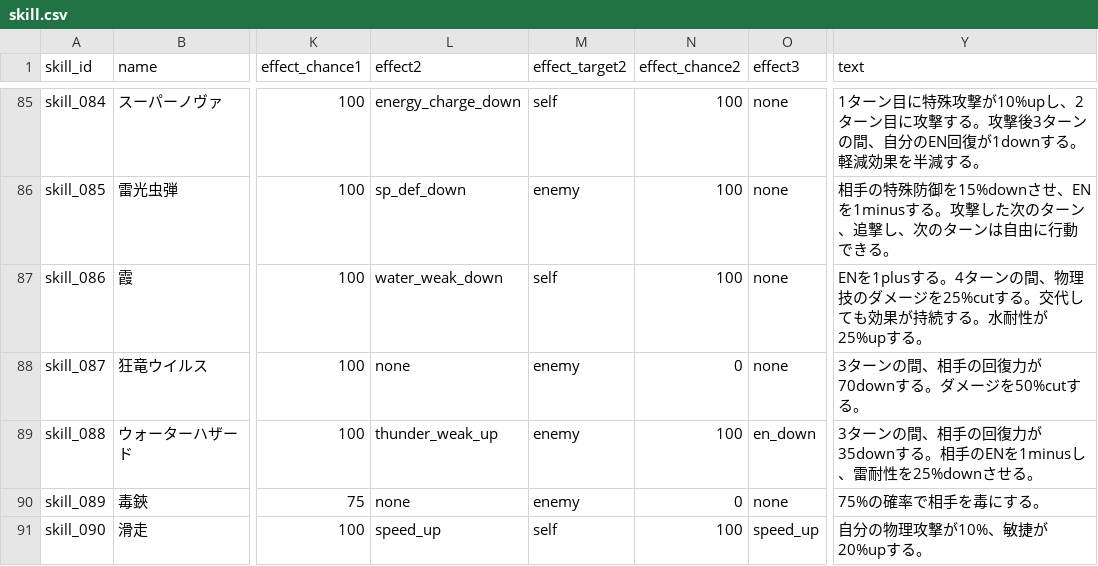
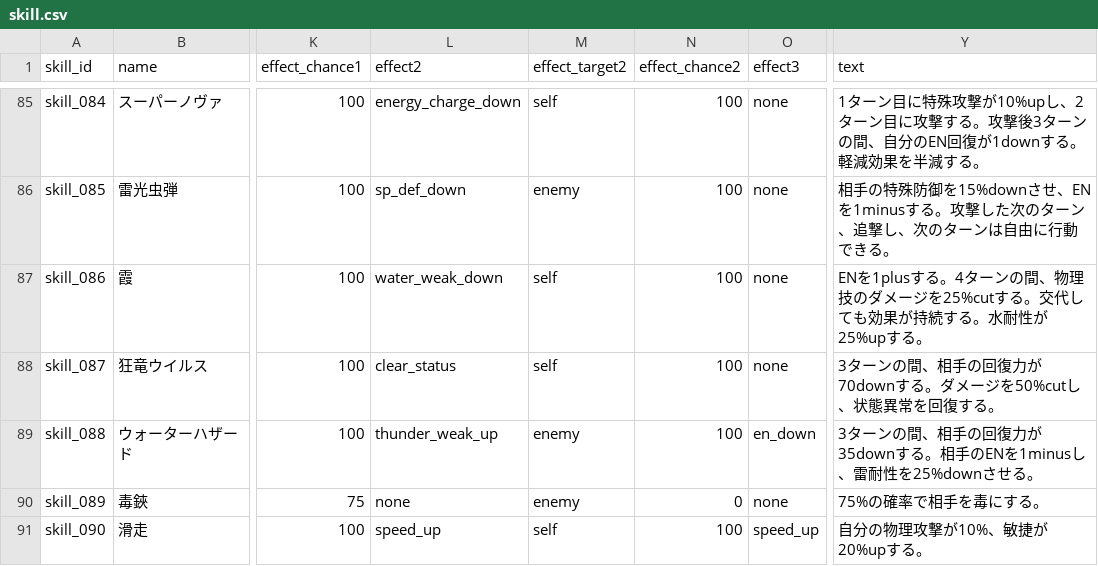
Before and after one commit to b16e17f18/MHB, a CSV file: data/skill.csv, drawn as a sheet; only a part is shown, gaps mark what is left out; the diff names each change by its address in the sheet, - before the commit and + after, or states it on an @@ line.

Commit message:
Update skill.csv

```diff
--- a/data/skill.csv
+++ b/data/skill.csv
-L88 (effect2): none
+L88 (effect2): clear_status
-M88 (effect_target2): enemy
+M88 (effect_target2): self
-N88 (effect_chance2): 0
+N88 (effect_chance2): 100
-Y88 (text): 3ターンの間、相手の回復力が70downする。ダメージを50%cutする。
+Y88 (text): 3ターンの間、相手の回復力が70downする。ダメージを50%cutし、状態異常を回復する。
```
